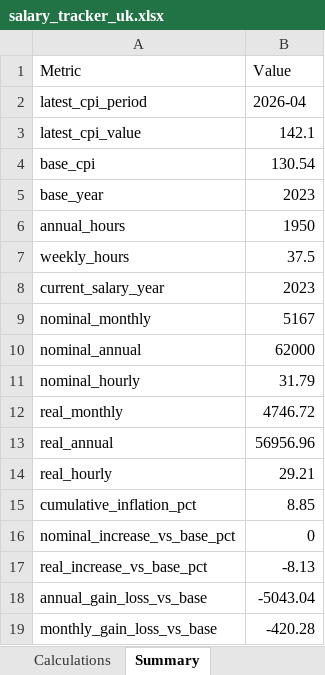
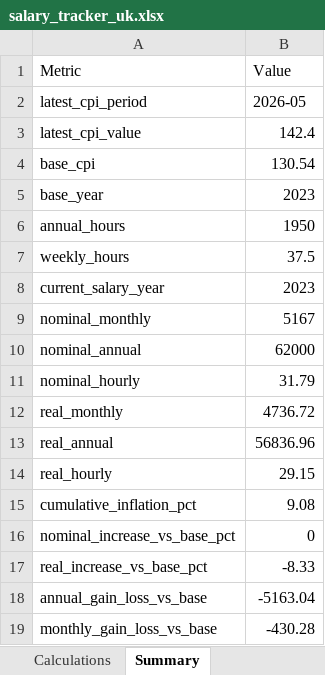
Before and after one commit to Sepah/clawinflator, an Excel workbook: data/processed/salary_tracker_uk.xlsx, sheet Summary, drawn as a sheet; values as stored, in another font and other column widths than the file's, no borders; the diff names each change by its address in the sheet, - before the commit and + after, or states it on an @@ line.

```diff
--- a/data/processed/salary_tracker_uk.xlsx (sheet Summary)
+++ b/data/processed/salary_tracker_uk.xlsx (sheet Summary)
-B2 (Value): 2026-04
+B2 (Value): 2026-05
-B3 (Value): 142.1
+B3 (Value): 142.4
-B12 (Value): 4746.72
+B12 (Value): 4736.72
-B13 (Value): 56956.96
+B13 (Value): 56836.96
-B14 (Value): 29.21
+B14 (Value): 29.15
-B15 (Value): 8.85
+B15 (Value): 9.08
-B17 (Value): -8.13
+B17 (Value): -8.33
-B18 (Value): -5043.04
+B18 (Value): -5163.04
-B19 (Value): -420.28
+B19 (Value): -430.28
```
Also changed, not shown: sheet CPI_Data, data/processed/salary_tracker.xlsx, 5 other files.
